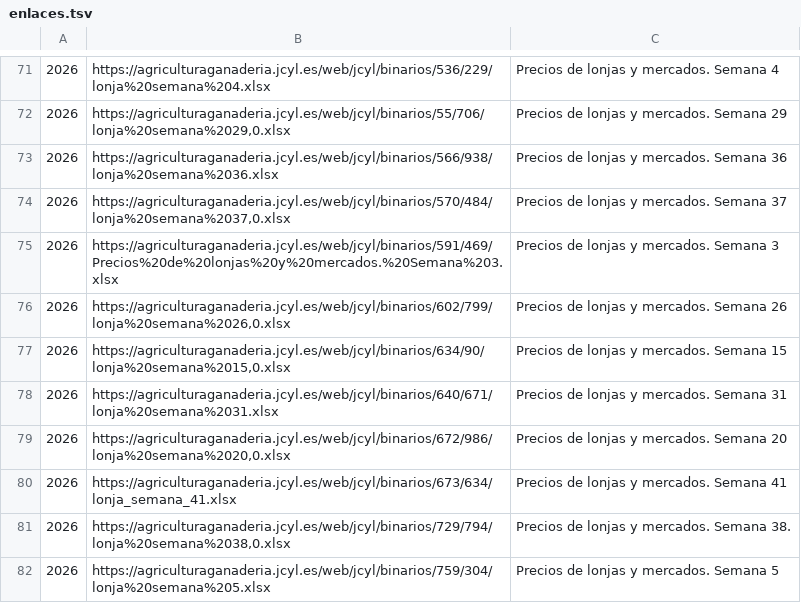
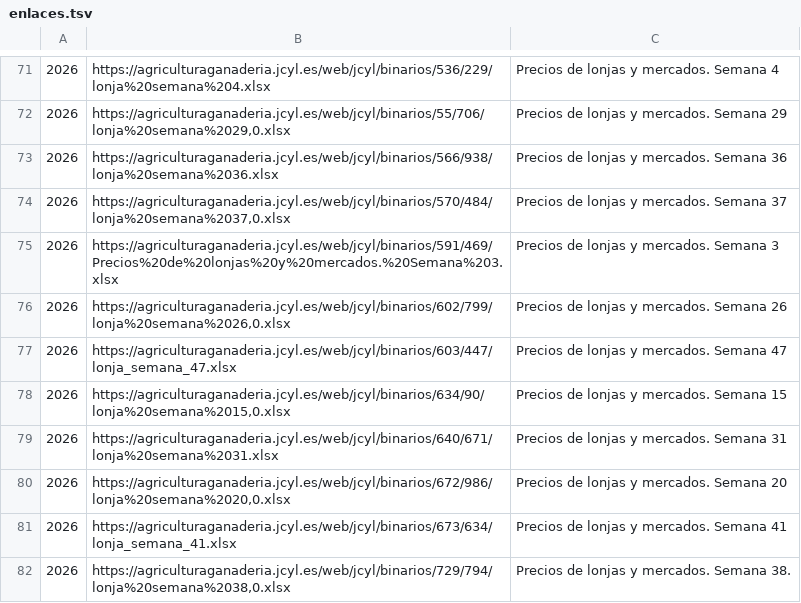
Before and after one commit to alvaro-glezz/lonjas-cyl, a TSV file: data/fuentes/jcyl/enlaces.tsv, drawn as a sheet; only a part is shown, gaps mark what is left out; the shorter side is filled out with more unchanged rows.

```diff
--- a/data/fuentes/jcyl/enlaces.tsv
+++ b/data/fuentes/jcyl/enlaces.tsv
@@ -76,2 +76,3 @@
 2026	https://agriculturaganaderia.jcyl.es/web/jcyl/binarios/602/799/lonja%20semana%2026,0.xlsx	Precios de lonjas y mercados. Semana 26
+2026	https://agriculturaganaderia.jcyl.es/web/jcyl/binarios/603/447/lonja_semana_47.xlsx	Precios de lonjas y mercados. Semana 47
 2026	https://agriculturaganaderia.jcyl.es/web/jcyl/binarios/634/90/lonja%20semana%2015,0.xlsx	Precios de lonjas y mercados. Semana 15
```
Also changed, not shown: data/abiertos/historial.csv, data/abiertos/precios.csv, 34 other files.
